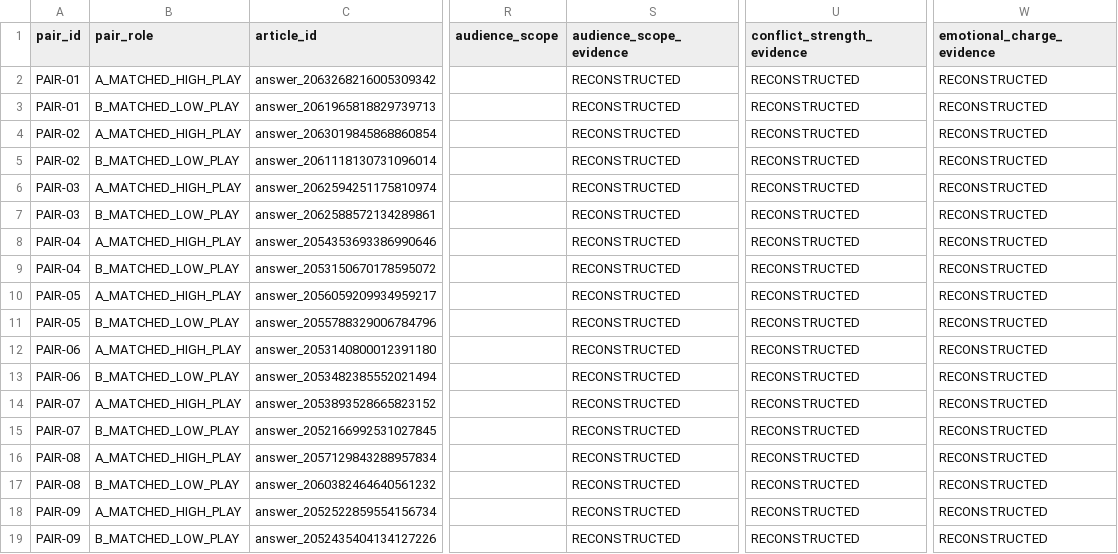
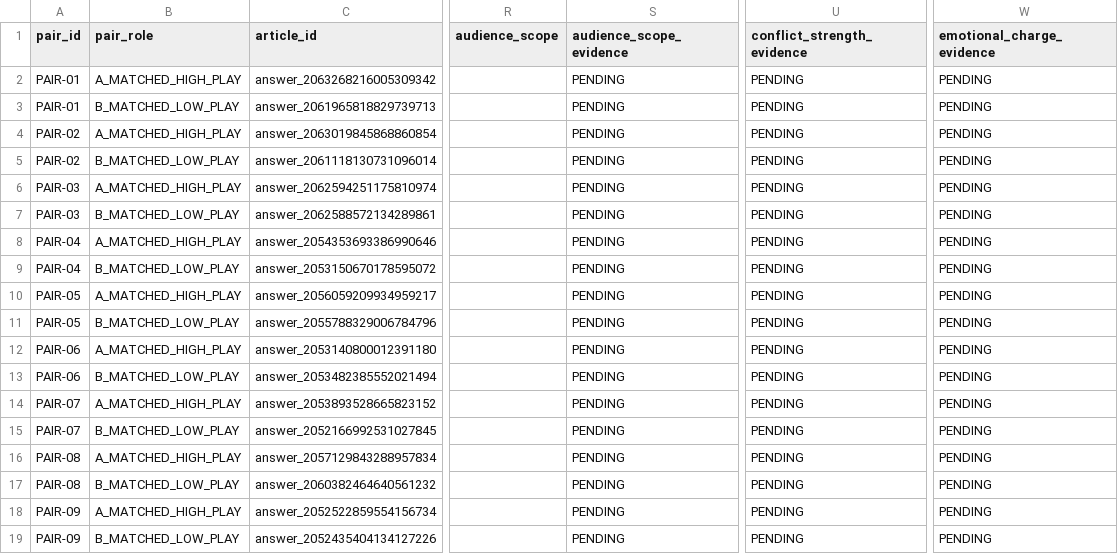
Before and after one commit to hfc59529-source/zhihu-os, a CSV file: data/distribution_model_annotations.csv, drawn as a sheet; only a part is shown, gaps mark what is left out; the diff names each change by its address in the sheet, - before the commit and + after, or states it on an @@ line.

```diff
--- a/data/distribution_model_annotations.csv
+++ b/data/distribution_model_annotations.csv
-S2:S19 (audience_scope_evidence): RECONSTRUCTED
+S2:S19 (audience_scope_evidence): PENDING
-U2:U19 (conflict_strength_evidence): RECONSTRUCTED
+U2:U19 (conflict_strength_evidence): PENDING
-W2:W19 (emotional_charge_evidence): RECONSTRUCTED
+W2:W19 (emotional_charge_evidence): PENDING
```
Also changed, not shown: 3 other files.
